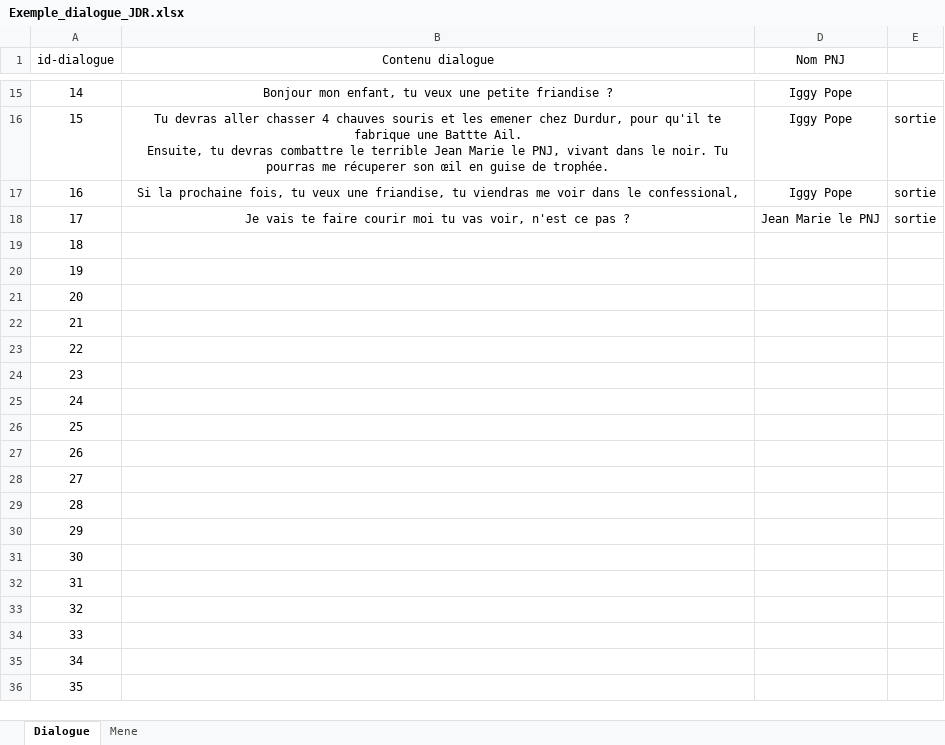
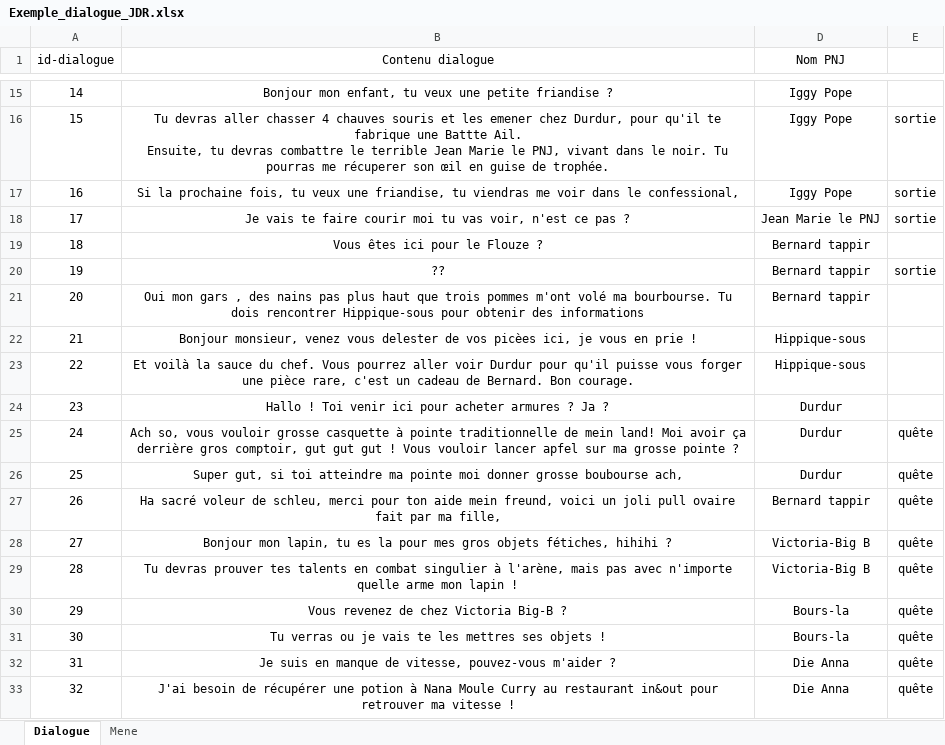
Before and after one commit to DWWM-AFPA/jdr2d, an Excel workbook: docs/Exemple_dialogue_JDR.xlsx, sheet Dialogue, drawn as a sheet; only a part is shown, gaps mark what is left out; values as stored, in another font and other column widths than the file's, no borders; removed rows and columns are numbered as before the commit, all else as after; the diff covers the shown part only; the diff names each change by its address in the sheet, - before the commit and + after, or states it on an @@ line.

```diff
--- a/docs/Exemple_dialogue_JDR.xlsx (sheet Dialogue)
+++ b/docs/Exemple_dialogue_JDR.xlsx (sheet Dialogue)
-B19 (Contenu dialogue): (empty)
+B19 (Contenu dialogue): Vous êtes ici pour le Flouze ?
-D19 (Nom PNJ): (empty)
+D19 (Nom PNJ): Bernard tappir
-row 20: 19
+row 20: 19 | ?? | Bernard tappir | sortie
-B21 (Contenu dialogue): (empty)
+B21 (Contenu dialogue): Oui mon gars , des nains pas plus haut que trois pommes m'ont volé ma bourbourse. Tu dois rencontrer Hippique-sous pour obtenir des informations
-D21 (Nom PNJ): (empty)
+D21 (Nom PNJ): Bernard tappir
-B22 (Contenu dialogue): (empty)
+B22 (Contenu dialogue): Bonjour monsieur, venez vous delester de vos picèes ici, je vous en prie !
-D22:D23 (Nom PNJ): (empty)
+D22:D23 (Nom PNJ): Hippique-sous
-B23 (Contenu dialogue): (empty)
+B23 (Contenu dialogue): Et voilà la sauce du chef. Vous pourrez aller voir Durdur pour qu'il puisse vous forger une pièce rare, c'est un cadeau de Bernard. Bon courage.
-B24 (Contenu dialogue): (empty)
+B24 (Contenu dialogue): Hallo ! Toi venir ici pour acheter armures ? Ja ?
-D24 (Nom PNJ): (empty)
+D24 (Nom PNJ): Durdur
-row 25: 24
-row 26: 25
-row 27: 26
-row 28: 27
-row 29: 28
-row 30: 29
-row 31: 30
-row 32: 31
-row 33: 32
-row 34: 33
-row 35: 34
-row 36: 35
+row 25: 24 | Ach so, vous vouloir grosse casquette à pointe traditionnelle de mein land! Moi avoir ça derrière gros comptoir, gut gut gut ! Vous vouloir lancer apfel sur ma grosse pointe ? | Durdur | quête
+row 26: 25 | Super gut, si toi atteindre ma pointe moi donner grosse boubourse ach, | Durdur | quête
+row 27: 26 | Ha sacré voleur de schleu, merci pour ton aide mein freund, voici un joli pull ovaire fait par ma fille, | Bernard tappir | quête
+row 28: 27 | Bonjour mon lapin, tu es la pour mes gros objets fétiches, hihihi ? | Victoria-Big B | quête
+row 29: 28 | Tu devras prouver tes talents en combat singulier à l'arène, mais pas avec n'importe quelle arme mon lapin ! | Victoria-Big B | quête
+row 30: 29 | Vous revenez de chez Victoria Big-B ? | Bours-la | quête
+row 31: 30 | Tu verras ou je vais te les mettres ses objets ! | Bours-la | quête
+row 32: 31 | Je suis en manque de vitesse, pouvez-vous m'aider ? | Die Anna | quête
+row 33: 32 | J'ai besoin de récupérer une potion à Nana Moule Curry au restaurant in&out pour retrouver ma vitesse ! | Die Anna | quête
```
Also changed, not shown: 3 added rows elsewhere in this sheet, sheet Mene, docs/Objets_v2.xlsx, docs/Quetes.xlsx, 1 other file.
